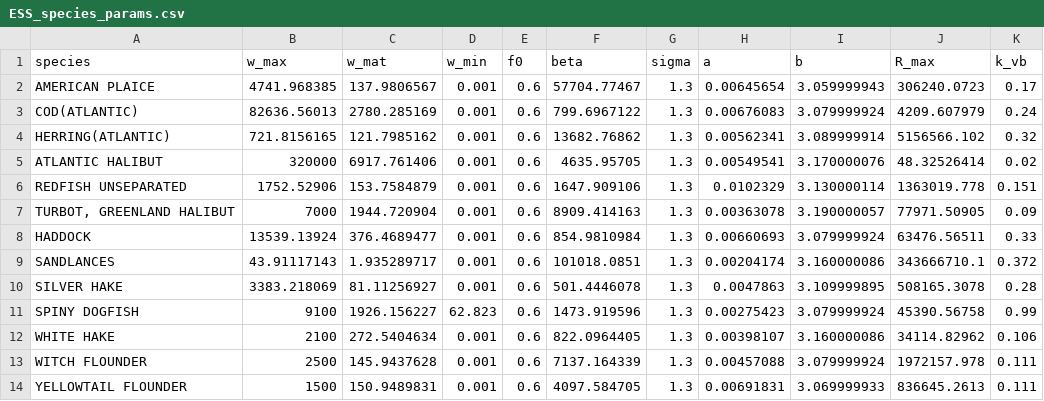
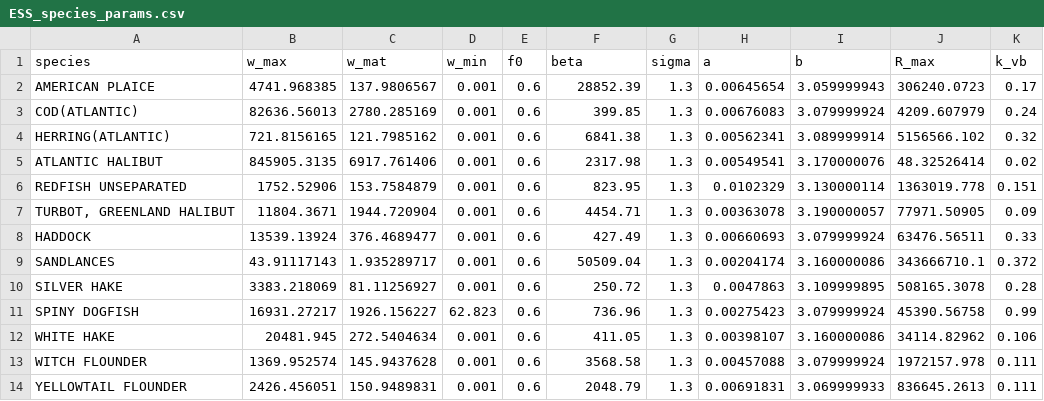
Before and after one commit to Ezekiel-Adekoya/Eastern-Scotian-Shelf-MSSM-Model, a CSV file: Ess_data/ESS_species_params.csv, drawn as a sheet; only a part is shown; the diff names each change by its address in the sheet, - before the commit and + after, or states it on an @@ line.

```diff
--- a/Ess_data/ESS_species_params.csv
+++ b/Ess_data/ESS_species_params.csv
-F2 (beta): 57704.77467
+F2 (beta): 28852.39
-F3 (beta): 799.6967122
+F3 (beta): 399.85
-F4 (beta): 13682.76862
+F4 (beta): 6841.38
-B5 (w_max): 320000
+B5 (w_max): 845905.3135
-F5 (beta): 4635.95705
+F5 (beta): 2317.98
-F6 (beta): 1647.909106
+F6 (beta): 823.95
-B7 (w_max): 7000
+B7 (w_max): 11804.3671
-F7 (beta): 8909.414163
+F7 (beta): 4454.71
-F8 (beta): 854.9810984
+F8 (beta): 427.49
-F9 (beta): 101018.0851
+F9 (beta): 50509.04
-F10 (beta): 501.4446078
+F10 (beta): 250.72
-B11 (w_max): 9100
+B11 (w_max): 16931.27217
-F11 (beta): 1473.919596
+F11 (beta): 736.96
-B12 (w_max): 2100
+B12 (w_max): 20481.945
-F12 (beta): 822.0964405
+F12 (beta): 411.05
-B13 (w_max): 2500
+B13 (w_max): 1369.952574
-F13 (beta): 7137.164339
+F13 (beta): 3568.58
-B14 (w_max): 1500
+B14 (w_max): 2426.456051
-F14 (beta): 4097.584705
+F14 (beta): 2048.79
```
Also changed, not shown: Ess_data/Mean_weight_by_species.csv, Ess_data/biomass_sim_base.csv, 28 other files.
